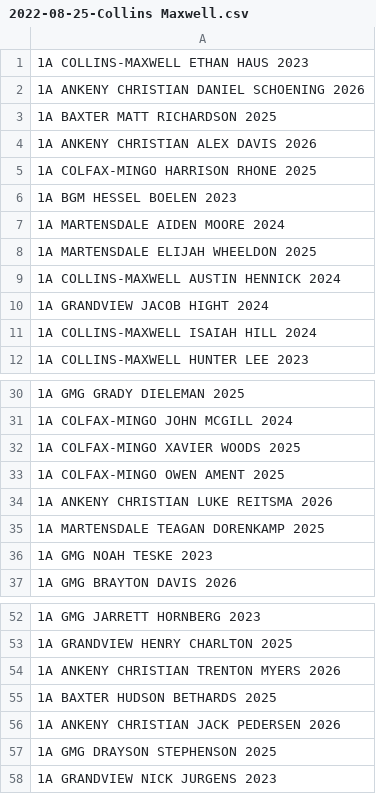
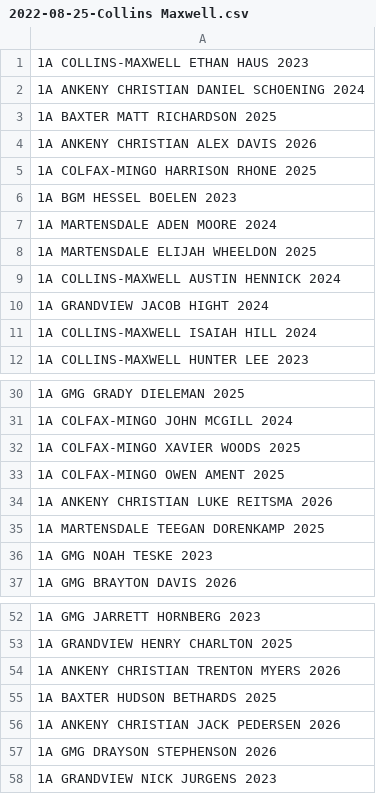
Before and after one commit to STEMfromMills/IA-XC-Results, a CSV file: csv input/2022-08-25-Collins Maxwell.csv, drawn as a sheet; only a part is shown, gaps mark what is left out.

```diff
--- a/csv input/2022-08-25-Collins Maxwell.csv
+++ b/csv input/2022-08-25-Collins Maxwell.csv
@@ -1,3 +1,3 @@
 1A COLLINS-MAXWELL ETHAN HAUS 2023
-1A ANKENY CHRISTIAN DANIEL SCHOENING 2026
+1A ANKENY CHRISTIAN DANIEL SCHOENING 2024
 1A BAXTER MATT RICHARDSON 2025
@@ -6,3 +6,3 @@
 1A BGM HESSEL BOELEN 2023
-1A MARTENSDALE AIDEN MOORE 2024
+1A MARTENSDALE ADEN MOORE 2024
 1A MARTENSDALE ELIJAH WHEELDON 2025
@@ -34,3 +34,3 @@
 1A ANKENY CHRISTIAN LUKE REITSMA 2026
-1A MARTENSDALE TEAGAN DORENKAMP 2025
+1A MARTENSDALE TEEGAN DORENKAMP 2025
 1A GMG NOAH TESKE 2023
@@ -56,3 +56,3 @@
 1A ANKENY CHRISTIAN JACK PEDERSEN 2026
-1A GMG DRAYSON STEPHENSON 2025
+1A GMG DRAYSON STEPHENSON 2026
 1A GRANDVIEW NICK JURGENS 2023
```
Also changed, not shown: csv input/2022-08-23-Edgewood Colesburg.csv, csv input/2022-08-27-Anamosa.csv, 19 other files.
